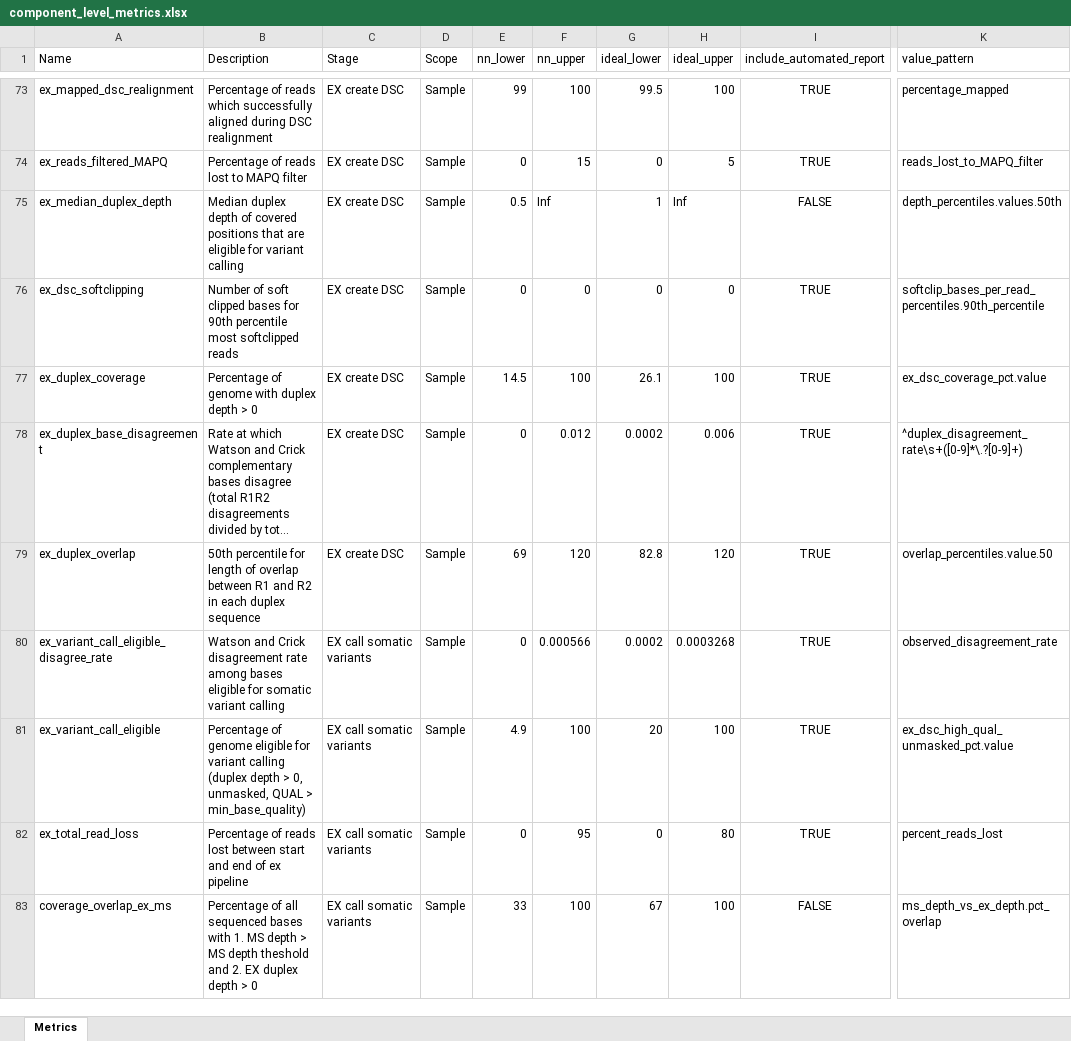
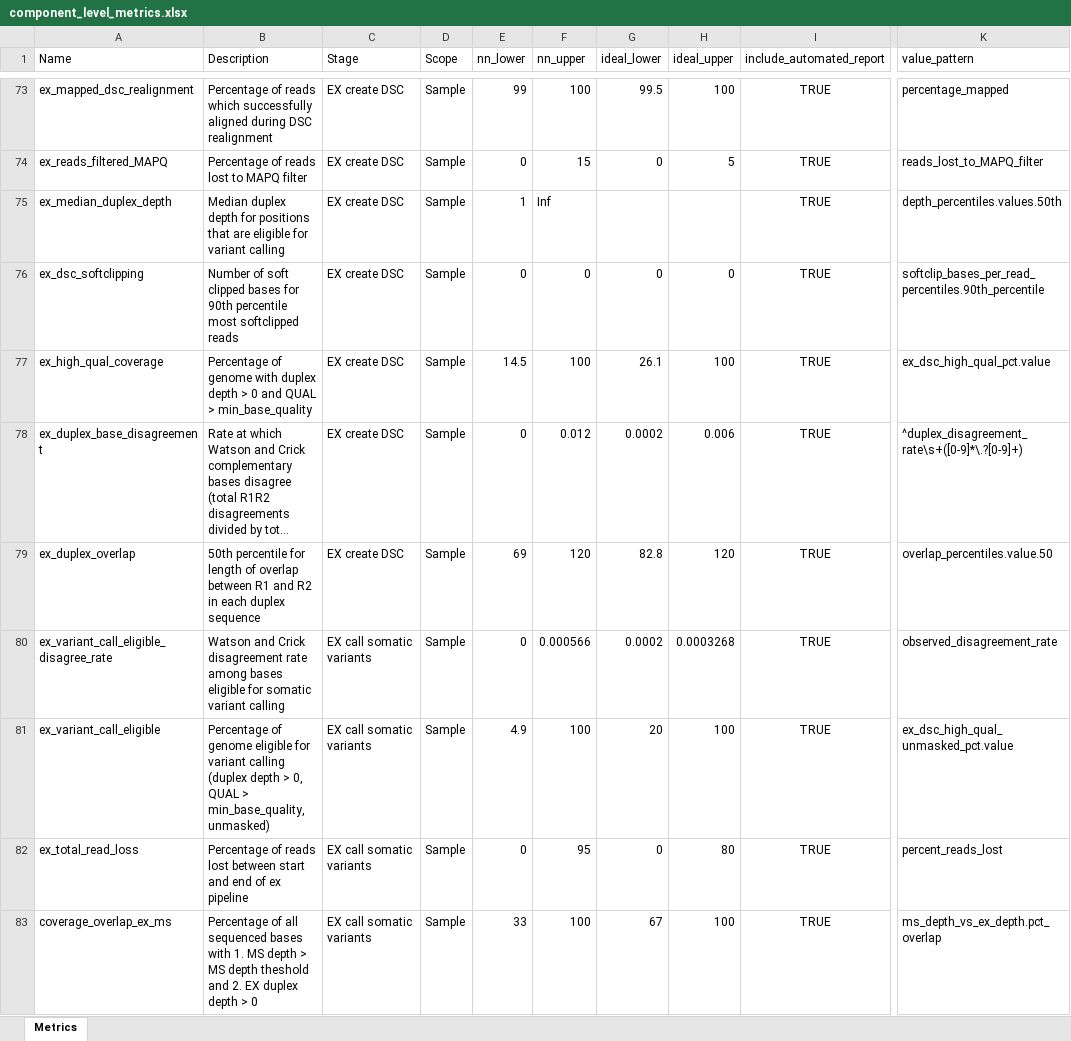
Before and after one commit to systematicmedicine/SomaticCODEC, an Excel workbook: config/component_level_metrics.xlsx, sheet Metrics, drawn as a sheet; only a part is shown, gaps mark what is left out; long unchanged cells end in …; values as stored, in another font and other column widths than the file's, no borders; the diff names each change by its address in the sheet, - before the commit and + after, or states it on an @@ line.

Commit message:
Updated component metrics for coverage and depth metrics

```diff
--- a/config/component_level_metrics.xlsx (sheet Metrics)
+++ b/config/component_level_metrics.xlsx (sheet Metrics)
-B75 (Description): …duplex depth of covered positions that…
+B75 (Description): …duplex depth for positions that…
-E75 (nn_lower): 0.5
+E75 (nn_lower): 1
-G75 (ideal_lower): 1
+G75 (ideal_lower): (empty)
-H75 (ideal_upper): Inf
+H75 (ideal_upper): (empty)
-I75 (include_automated_report): FALSE
+I75 (include_automated_report): TRUE
-A77 (Name): ex_duplex_coverage
+A77 (Name): ex_high_qual_coverage
-B77 (Description): …> 0
+B77 (Description): …> 0 and QUAL > min_base_quality
-K77 (value_pattern): ex_dsc_coverage_pct.value
+K77 (value_pattern): ex_dsc_high_qual_pct.value
-B81 (Description): …> 0, unmasked, QUAL > min_base_quality)
+B81 (Description): …> 0, QUAL > min_base_quality, unmasked)
-I83 (include_automated_report): FALSE
+I83 (include_automated_report): TRUE
```
